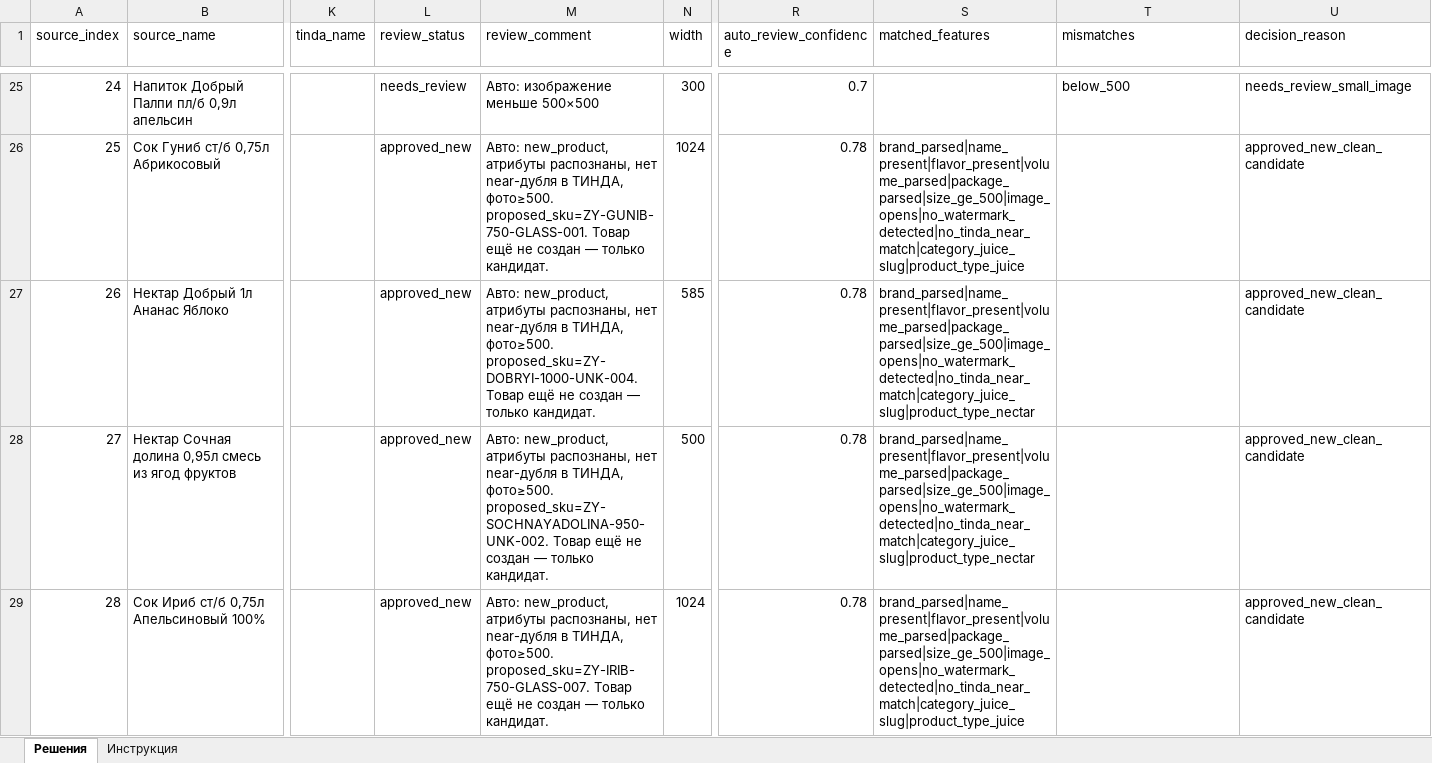
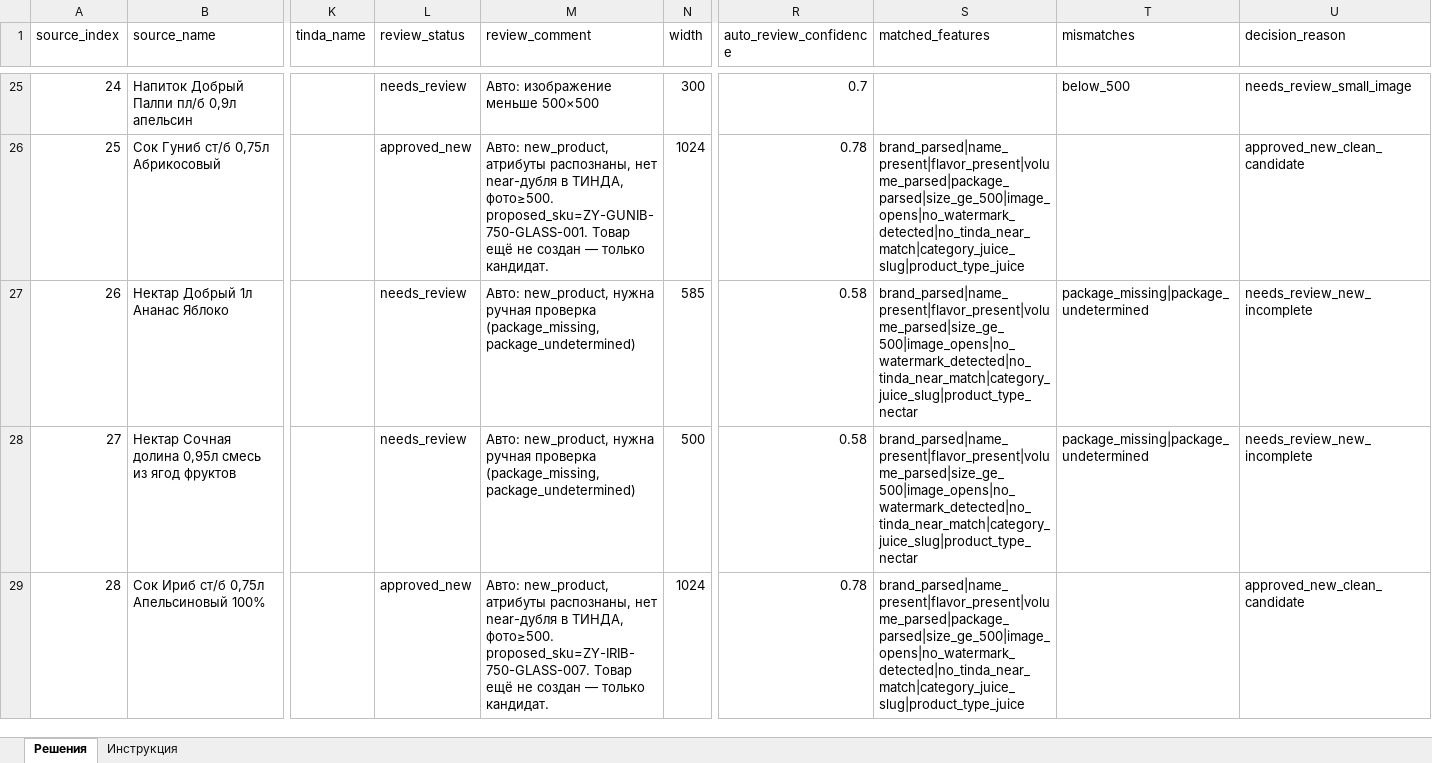
Before and after one commit to sharipdaitmirzaev-hue/tinda-app, an Excel workbook: data/imports/zelenoe-yabloko-juice/review-decisions.xlsx, sheet Решения, drawn as a sheet; only a part is shown, gaps mark what is left out; values as stored, in another font and other column widths than the file's, no borders; the diff covers the shown part only; the diff names each change by its address in the sheet, - before the commit and + after, or states it on an @@ line.

```diff
--- a/data/imports/zelenoe-yabloko-juice/review-decisions.xlsx (sheet Решения)
+++ b/data/imports/zelenoe-yabloko-juice/review-decisions.xlsx (sheet Решения)
-L27:L28 (review_status): approved_new
+L27:L28 (review_status): needs_review
-M27 (review_comment): Авто: new_product, атрибуты распознаны, нет near-дубля в ТИНДА, фото≥500. proposed_sku=ZY-DOBRYI-1000-UNK-004. Товар ещё не создан — только кандидат.
+M27 (review_comment): Авто: new_product, нужна ручная проверка (package_missing, package_undetermined)
-R27:R28 (auto_review_confidence): 0.78
+R27:R28 (auto_review_confidence): 0.58
-S27:S28 (matched_features): brand_parsed|name_present|flavor_present|volume_parsed|package_parsed|size_ge_500|image_opens|no_watermark_detected|no_tinda_near_match|category_juice_slug|product_type_nectar
+S27:S28 (matched_features): brand_parsed|name_present|flavor_present|volume_parsed|size_ge_500|image_opens|no_watermark_detected|no_tinda_near_match|category_juice_slug|product_type_nectar
-T27:T28 (mismatches): (empty)
+T27:T28 (mismatches): package_missing|package_undetermined
-U27:U28 (decision_reason): approved_new_clean_candidate
+U27:U28 (decision_reason): needs_review_new_incomplete
-M28 (review_comment): Авто: new_product, атрибуты распознаны, нет near-дубля в ТИНДА, фото≥500. proposed_sku=ZY-SOCHNAYADOLINA-950-UNK-002. Товар ещё не создан — только кандидат.
+M28 (review_comment): Авто: new_product, нужна ручная проверка (package_missing, package_undetermined)
```
Also changed, not shown: 819 edited cells elsewhere in this sheet, 6 other files.
